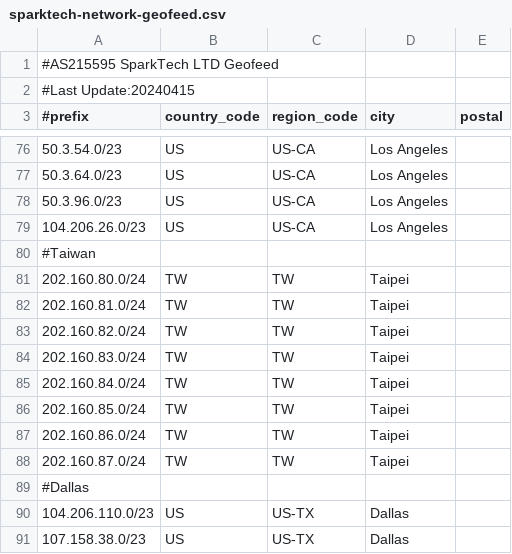
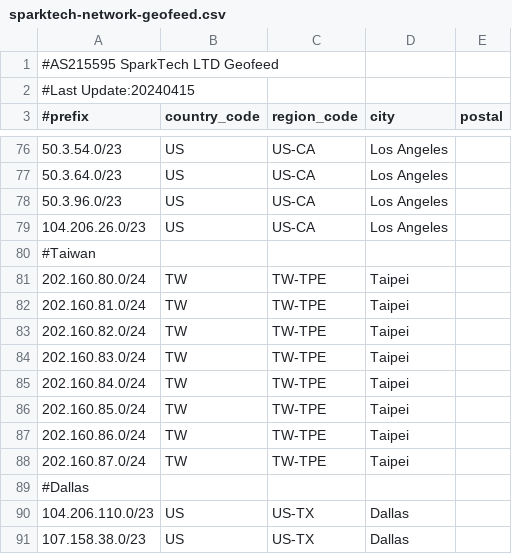
Before and after one commit to SparktTech/sparktech-geofeed, a CSV file: sparktech-network-geofeed.csv, drawn as a sheet; only a part is shown, gaps mark what is left out.

Commit message:
Update sparktech-network-geofeed.csv

```diff
--- a/sparktech-network-geofeed.csv
+++ b/sparktech-network-geofeed.csv
@@ -80,10 +80,10 @@
 #Taiwan
-202.160.80.0/24,TW,TW,Taipei,
-202.160.81.0/24,TW,TW,Taipei,
-202.160.82.0/24,TW,TW,Taipei,
-202.160.83.0/24,TW,TW,Taipei,
-202.160.84.0/24,TW,TW,Taipei,
-202.160.85.0/24,TW,TW,Taipei,
-202.160.86.0/24,TW,TW,Taipei,
-202.160.87.0/24,TW,TW,Taipei,
+202.160.80.0/24,TW,TW-TPE,Taipei,
+202.160.81.0/24,TW,TW-TPE,Taipei,
+202.160.82.0/24,TW,TW-TPE,Taipei,
+202.160.83.0/24,TW,TW-TPE,Taipei,
+202.160.84.0/24,TW,TW-TPE,Taipei,
+202.160.85.0/24,TW,TW-TPE,Taipei,
+202.160.86.0/24,TW,TW-TPE,Taipei,
+202.160.87.0/24,TW,TW-TPE,Taipei,
 #Dallas
```
